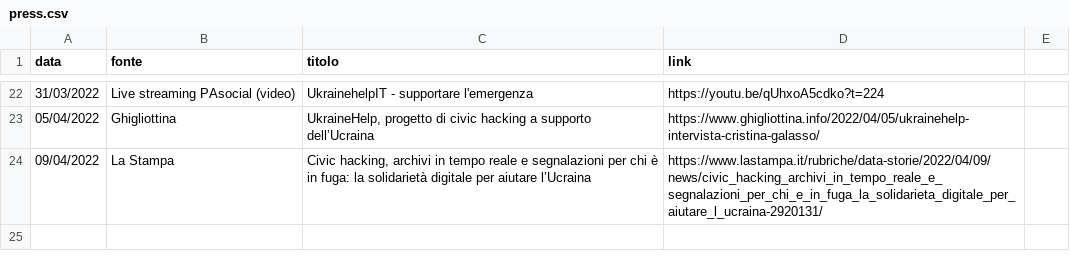
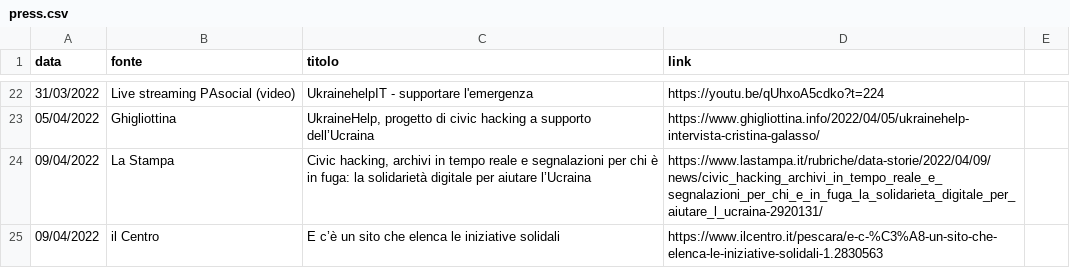
Before and after one commit to emergenzeHack/ukrainehelp.emergenzehack.info, a CSV file: _data/press.csv, drawn as a sheet; only a part is shown, gaps mark what is left out.

Commit message:
Update press.csv

```diff
--- a/_data/press.csv
+++ b/_data/press.csv
@@ -24 +24,2 @@ data,fonte,titolo,link
 09/04/2022,La Stampa,"Civic hacking, archivi in tempo reale e segnalazioni per chi è in fuga: la solidarietà digitale per aiutare l’Ucraina",https://www.lastampa.it/rubriche/data-storie/2022/04/09/news/civic_hacking_archivi_in_tempo_reale_e_segnalazioni_per_chi_e_in_fuga_la_solidarieta_digitale_per_aiutare_l_ucraina-2920131/
+09/04/2022,il Centro,E c’è un sito che elenca le iniziative solidali,https://www.ilcentro.it/pescara/e-c-%C3%A8-un-sito-che-elenca-le-iniziative-solidali-1.2830563
```
